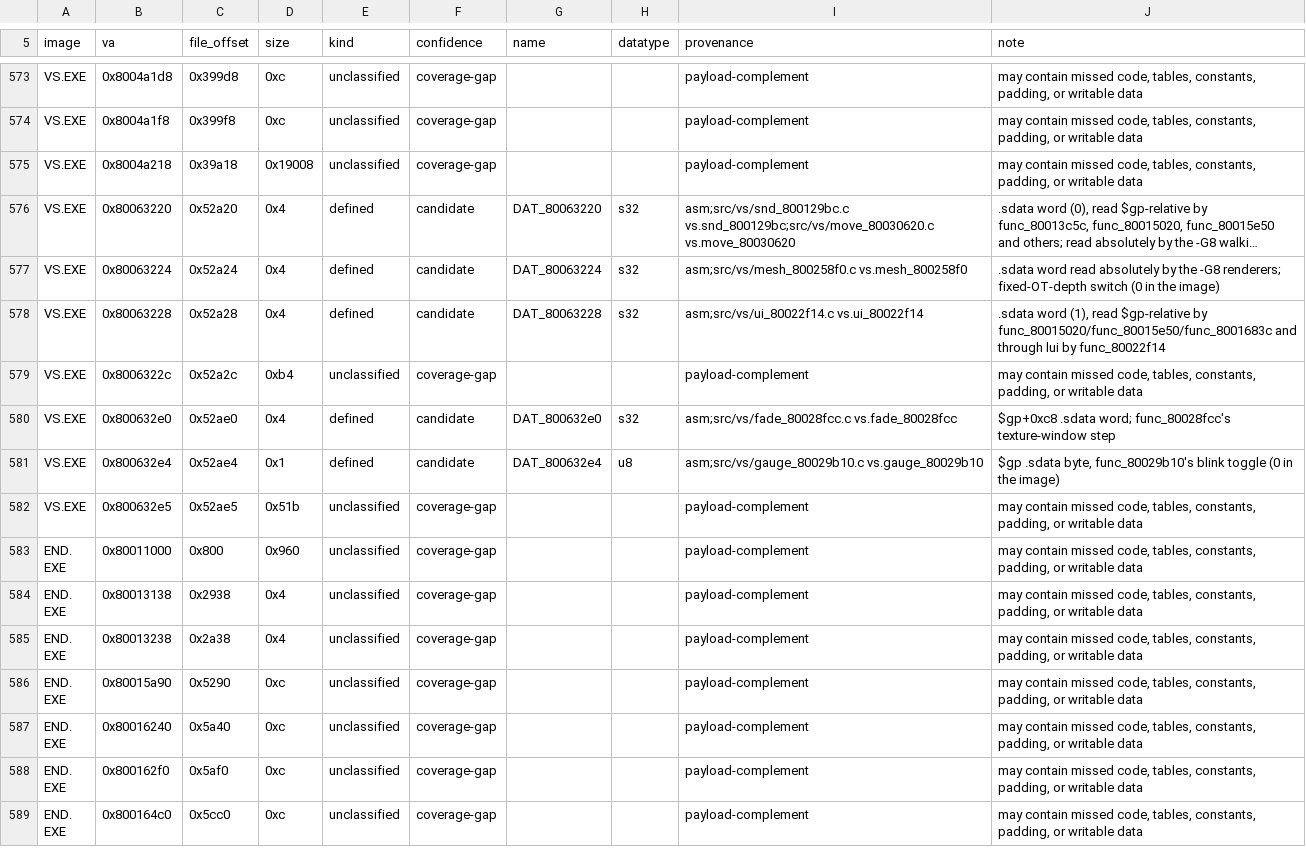
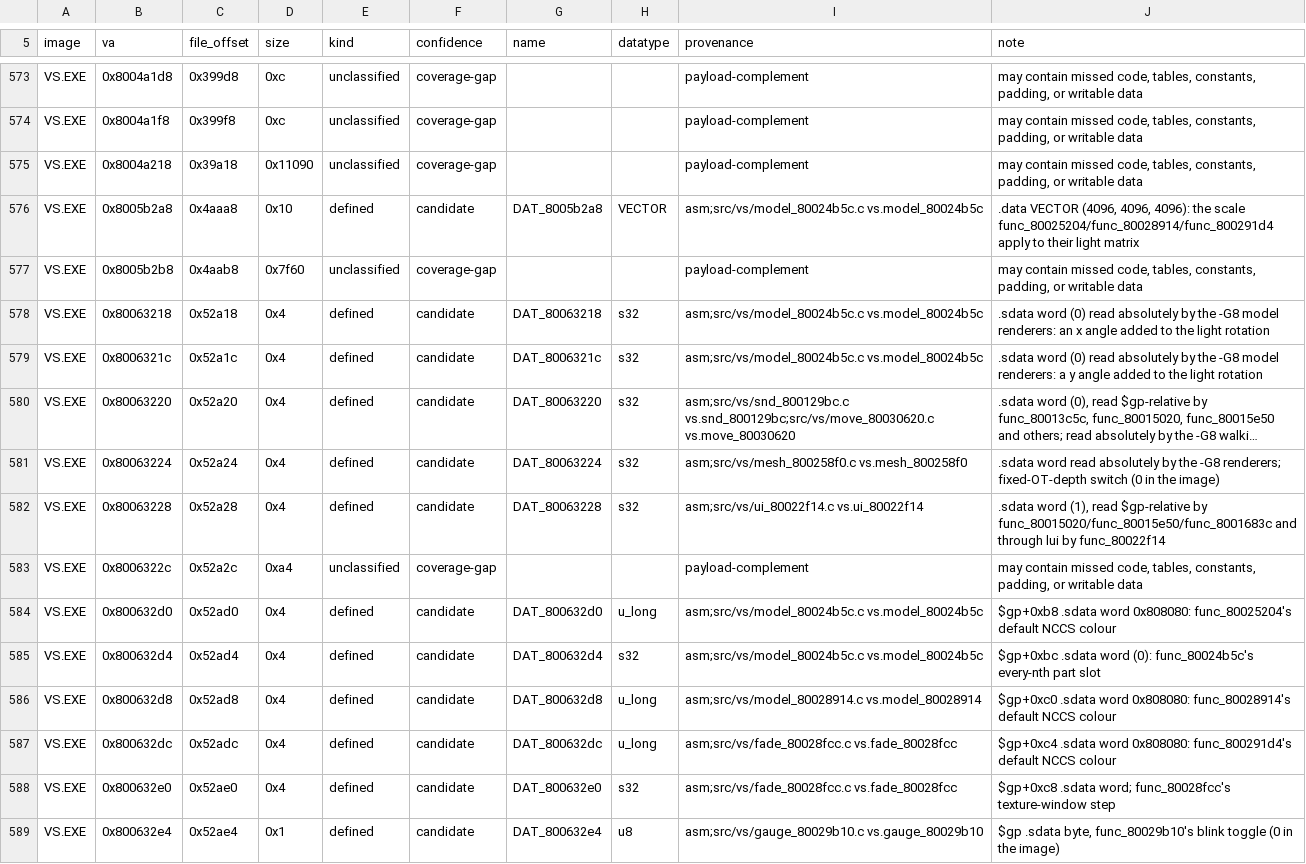
Before and after one commit to Voicedrew11/shadow-tower-decomp, a TSV file: config/retail/data.tsv, drawn as a sheet; only a part is shown, gaps mark what is left out; the shorter side is filled out with more unchanged rows; long unchanged cells end in …; addresses are those after the commit; the diff names each change by its address in the sheet, - before the commit and + after, or states it on an @@ line.

```diff
--- a/config/retail/data.tsv
+++ b/config/retail/data.tsv
-D575 (size): 0x19008
+D575 (size): 0x11090
+row 576: VS.EXE | 0x8005b2a8 | 0x4aaa8 | 0x10 | defined | candidate | DAT_8005b2a8 | VECTOR | asm;src/vs/model_80024b5c.c vs.model_80024b5c | .data VECTOR (4096, 4096, 4096): the scale func_80025204/func_80028914/func_800291d4 apply to their light matrix
+row 577: VS.EXE | 0x8005b2b8 | 0x4aab8 | 0x7f60 | unclassified | coverage-gap |  |  | payload-complement | may contain missed code, tables, constants, padding, or writable data
+row 578: VS.EXE | 0x80063218 | 0x52a18 | 0x4 | defined | candidate | DAT_80063218 | s32 | asm;src/vs/model_80024b5c.c vs.model_80024b5c | .sdata word (0) read absolutely by the -G8 model renderers: an x angle added to the light rotation
+row 579: VS.EXE | 0x8006321c | 0x52a1c | 0x4 | defined | candidate | DAT_8006321c | s32 | asm;src/vs/model_80024b5c.c vs.model_80024b5c | .sdata word (0) read absolutely by the -G8 model renderers: a y angle added to the light rotation
-D583 (size): 0xb4
+D583 (size): 0xa4
+row 584: VS.EXE | 0x800632d0 | 0x52ad0 | 0x4 | defined | candidate | DAT_800632d0 | u_long | asm;src/vs/model_80024b5c.c vs.model_80024b5c | $gp+0xb8 .sdata word 0x808080: func_80025204's default NCCS colour
+row 585: VS.EXE | 0x800632d4 | 0x52ad4 | 0x4 | defined | candidate | DAT_800632d4 | s32 | asm;src/vs/model_80024b5c.c vs.model_80024b5c | $gp+0xbc .sdata word (0): func_80024b5c's every-nth part slot
+row 586: VS.EXE | 0x800632d8 | 0x52ad8 | 0x4 | defined | candidate | DAT_800632d8 | u_long | asm;src/vs/model_80028914.c vs.model_80028914 | $gp+0xc0 .sdata word 0x808080: func_80028914's default NCCS colour
+row 587: VS.EXE | 0x800632dc | 0x52adc | 0x4 | defined | candidate | DAT_800632dc | u_long | asm;src/vs/fade_80028fcc.c vs.fade_80028fcc | $gp+0xc4 .sdata word 0x808080: func_800291d4's default NCCS colour
```
Also changed, not shown: config/retail/data_identities.tsv, 10 other files.
